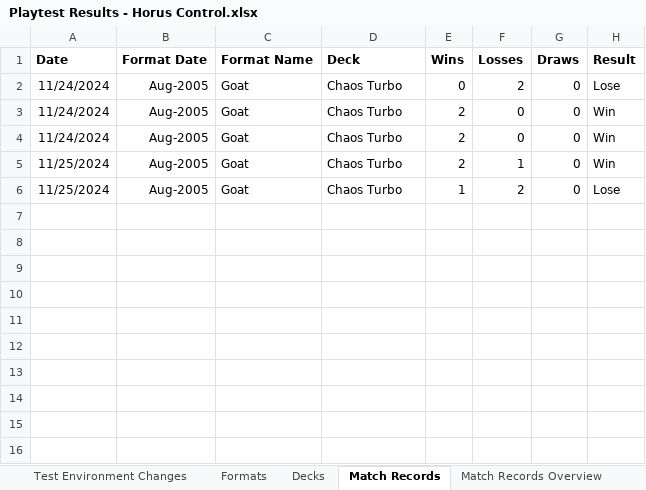
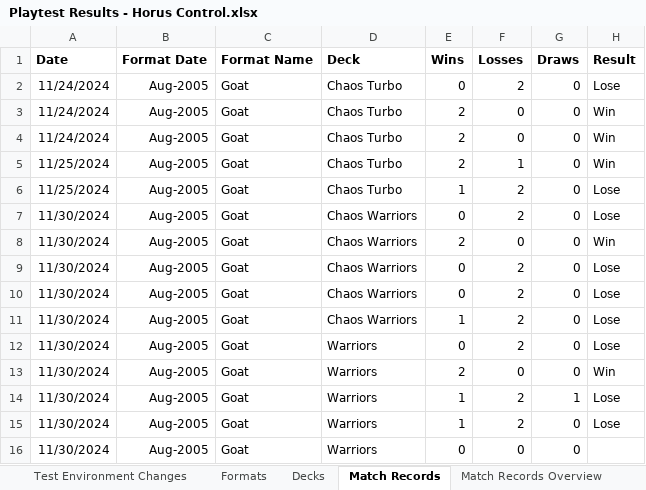
Before and after one commit to huf0001/CustomYGO, an Excel workbook: Custom Cards/Horus the Black Flame Dragon/Playtest Results - Horus Control.xlsx, sheet Match Records, drawn as a sheet; values as stored, in another font and other column widths than the file's, no borders; the diff names each change by its address in the sheet, - before the commit and + after, or states it on an @@ line.

Commit message:
Did some more playtesting yesterday.

```diff
--- a/Custom Cards/Horus the Black Flame Dragon/Playtest Results - Horus Control.xlsx (sheet Match Records)
+++ b/Custom Cards/Horus the Black Flame Dragon/Playtest Results - Horus Control.xlsx (sheet Match Records)
+row 7: 11/30/2024 | Aug-2005 | Goat | Chaos Warriors | 0 | 2 | 0 | Lose
+row 8: 11/30/2024 | Aug-2005 | Goat | Chaos Warriors | 2 | 0 | 0 | Win
+row 9: 11/30/2024 | Aug-2005 | Goat | Chaos Warriors | 0 | 2 | 0 | Lose
+row 10: 11/30/2024 | Aug-2005 | Goat | Chaos Warriors | 0 | 2 | 0 | Lose
+row 11: 11/30/2024 | Aug-2005 | Goat | Chaos Warriors | 1 | 2 | 0 | Lose
+row 12: 11/30/2024 | Aug-2005 | Goat | Warriors | 0 | 2 | 0 | Lose
+row 13: 11/30/2024 | Aug-2005 | Goat | Warriors | 2 | 0 | 0 | Win
+row 14: 11/30/2024 | Aug-2005 | Goat | Warriors | 1 | 2 | 1 | Lose
+row 15: 11/30/2024 | Aug-2005 | Goat | Warriors | 1 | 2 | 0 | Lose
+row 16: 11/30/2024 | Aug-2005 | Goat | Warriors | 0 | 0 | 0
```
